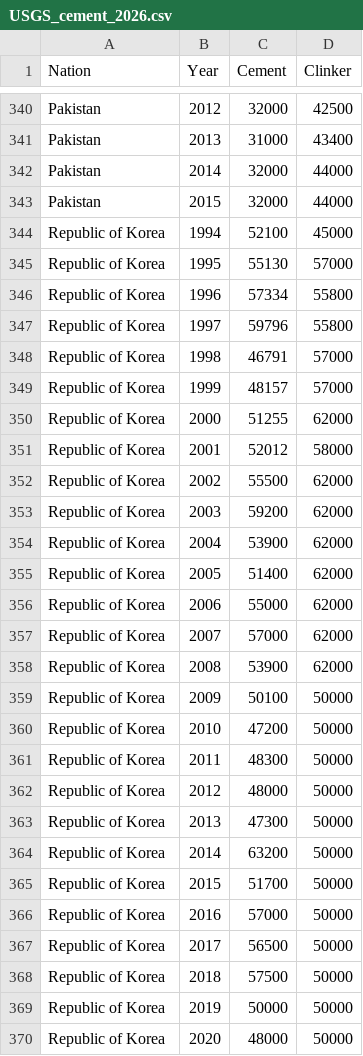
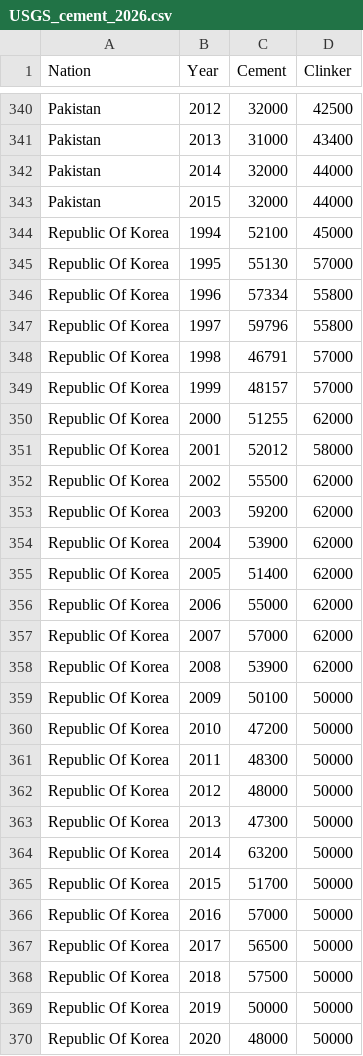
Before and after one commit to noaa-gml/Miller-Pera-FF, a CSV file: processed_inputs/USGS_cement_2026.csv, drawn as a sheet; only a part is shown, gaps mark what is left out; the diff covers the shown part only.

```diff
--- a/processed_inputs/USGS_cement_2026.csv
+++ b/processed_inputs/USGS_cement_2026.csv
@@ -343,28 +343,28 @@ Pakistan,2014,32000,44000
 Pakistan,2015,32000,44000
-Republic of Korea,1994,52100,45000
-Republic of Korea,1995,55130,57000
-Republic of Korea,1996,57334,55800
-Republic of Korea,1997,59796,55800
-Republic of Korea,1998,46791,57000
-Republic of Korea,1999,48157,57000
-Republic of Korea,2000,51255,62000
-Republic of Korea,2001,52012,58000
-Republic of Korea,2002,55500,62000
-Republic of Korea,2003,59200,62000
-Republic of Korea,2004,53900,62000
-Republic of Korea,2005,51400,62000
-Republic of Korea,2006,55000,62000
-Republic of Korea,2007,57000,62000
-Republic of Korea,2008,53900,62000
-Republic of Korea,2009,50100,50000
-Republic of Korea,2010,47200,50000
-Republic of Korea,2011,48300,50000
-Republic of Korea,2012,48000,50000
-Republic of Korea,2013,47300,50000
-Republic of Korea,2014,63200,50000
-Republic of Korea,2015,51700,50000
-Republic of Korea,2016,57000,50000
-Republic of Korea,2017,56500,50000
-Republic of Korea,2018,57500,50000
-Republic of Korea,2019,50000,50000
-Republic of Korea,2020,48000,50000
+Republic Of Korea,1994,52100,45000
+Republic Of Korea,1995,55130,57000
+Republic Of Korea,1996,57334,55800
+Republic Of Korea,1997,59796,55800
+Republic Of Korea,1998,46791,57000
+Republic Of Korea,1999,48157,57000
+Republic Of Korea,2000,51255,62000
+Republic Of Korea,2001,52012,58000
+Republic Of Korea,2002,55500,62000
+Republic Of Korea,2003,59200,62000
+Republic Of Korea,2004,53900,62000
+Republic Of Korea,2005,51400,62000
+Republic Of Korea,2006,55000,62000
+Republic Of Korea,2007,57000,62000
+Republic Of Korea,2008,53900,62000
+Republic Of Korea,2009,50100,50000
+Republic Of Korea,2010,47200,50000
+Republic Of Korea,2011,48300,50000
+Republic Of Korea,2012,48000,50000
+Republic Of Korea,2013,47300,50000
+Republic Of Korea,2014,63200,50000
+Republic Of Korea,2015,51700,50000
+Republic Of Korea,2016,57000,50000
+Republic Of Korea,2017,56500,50000
+Republic Of Korea,2018,57500,50000
+Republic Of Korea,2019,50000,50000
+Republic Of Korea,2020,48000,50000
```
Also changed, not shown: 53 edited cells elsewhere in this file, processed_inputs/CDIAC_global_2020.csv, processed_inputs/EI_frac_changes_2020-2024_coal.csv, 16 other files.
